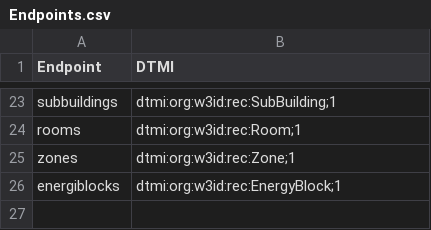
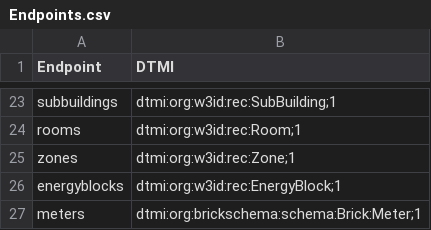
Before and after one commit to NMBU-Campus/rec, a CSV file: API/REST/Endpoints.csv, drawn as a sheet; only a part is shown, gaps mark what is left out.

Commit message:
fixed energyblock typo and added meters
	modified:   API/REST/Endpoints.csv
	modified:   API/REST/RealEstateCore.Ontology.DTDLv2.yaml
	new file:   API/REST/contexts/Meter.jsonld

```diff
--- a/API/REST/Endpoints.csv
+++ b/API/REST/Endpoints.csv
@@ -25,2 +25,3 @@ rooms;"dtmi:org:w3id:rec:Room;1"
 zones;"dtmi:org:w3id:rec:Zone;1"
-energiblocks;"dtmi:org:w3id:rec:EnergyBlock;1"
+energyblocks;"dtmi:org:w3id:rec:EnergyBlock;1"
+meters;"dtmi:org:brickschema:schema:Brick:Meter;1"
```
Also changed, not shown: 2 other files.
